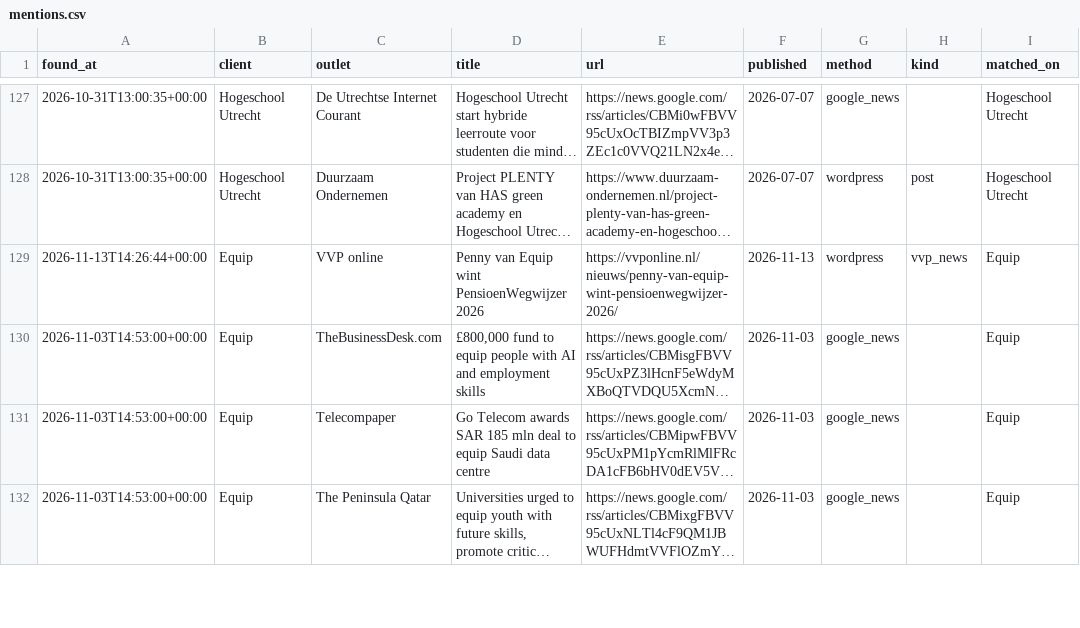
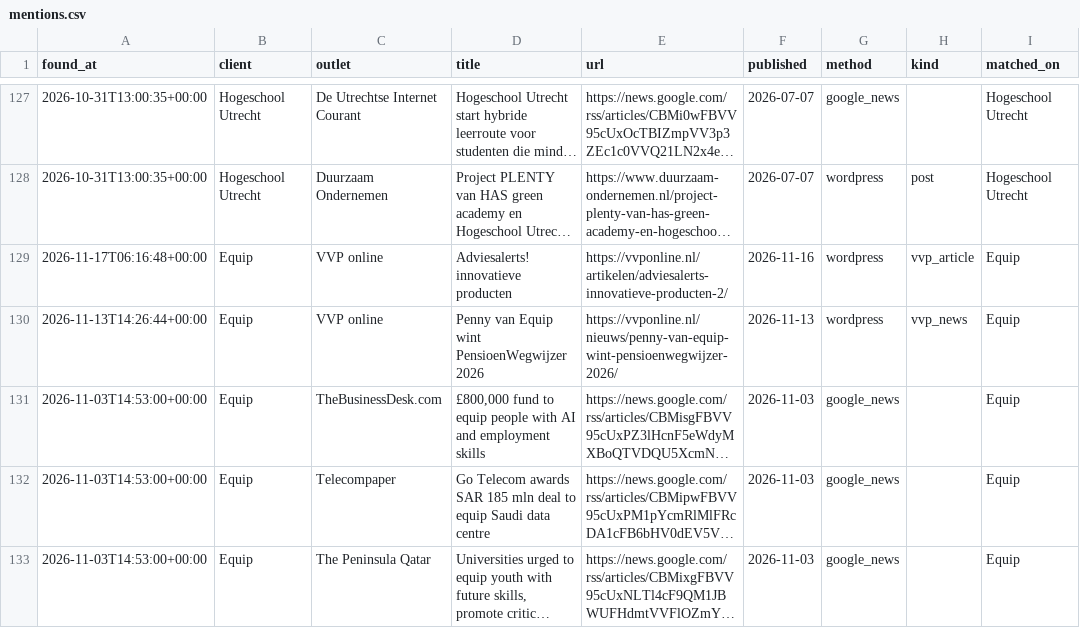
Before and after one commit to 2cre8automation/prgoeroes-monitor-test, a CSV file: data/mentions.csv, drawn as a sheet; only a part is shown, gaps mark what is left out; long unchanged cells end in …; the diff names each change by its address in the sheet, - before the commit and + after, or states it on an @@ line.

```diff
--- a/data/mentions.csv
+++ b/data/mentions.csv
+row 129: 2026-11-17T06:16:48+00:00 | Equip | VVP online | Adviesalerts! innovatieve producten | https://vvponline.nl/artikelen/adviesalerts-innovatieve-producten-2/ | 2026-11-16 | wordpress | vvp_article | Equip
```
Also changed, not shown: 2 other files.
